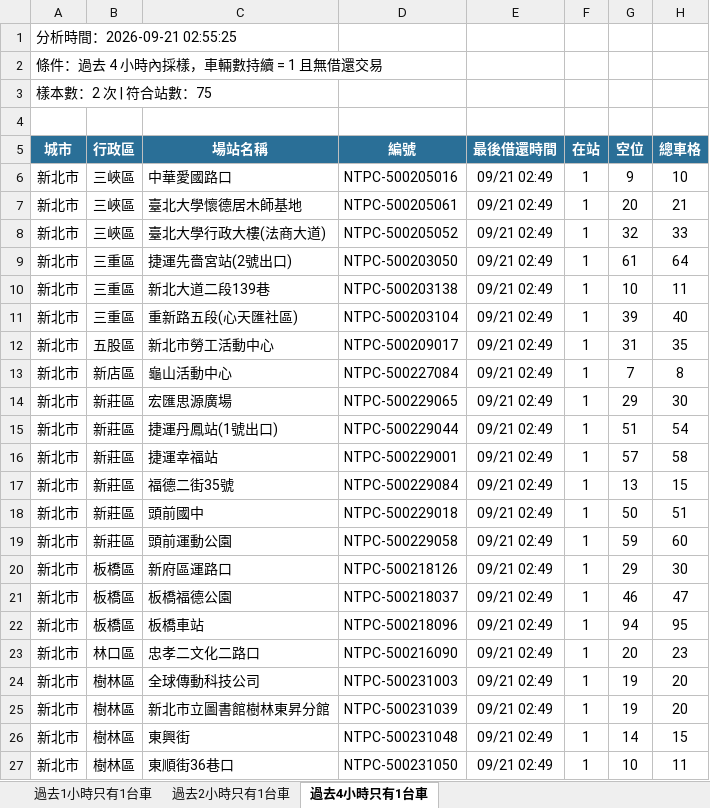
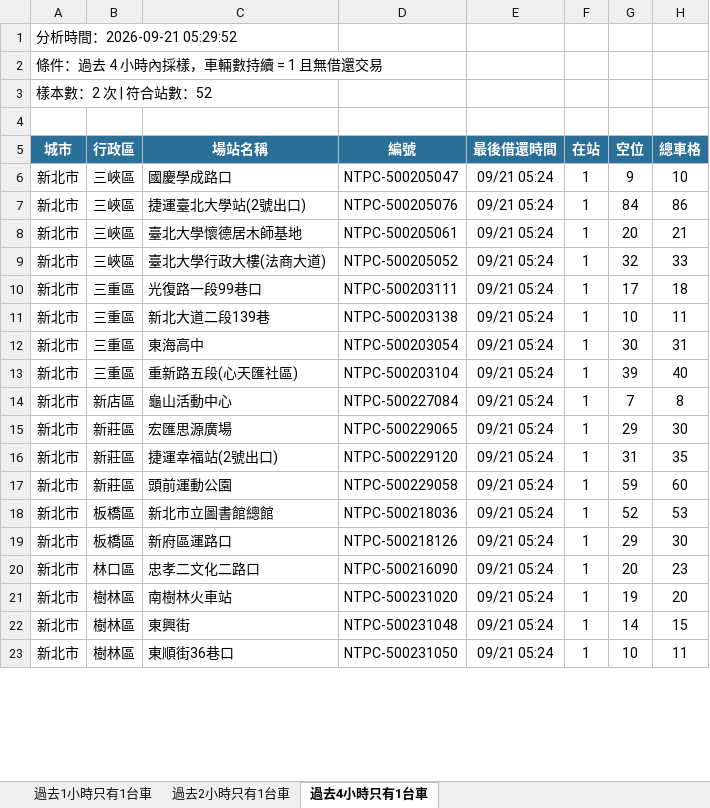
Before and after one commit to hippop3c/fixedbike, an Excel workbook: stale.xlsx, sheet 過去4小時只有1台車, drawn as a sheet; only a part is shown; values as stored, in another font and other column widths than the file's, no borders; removed rows and columns are numbered as before the commit, all else as after; the diff covers the shown part only; the diff names each change by its address in the sheet, - before the commit and + after, or states it on an @@ line.

```diff
--- a/stale.xlsx (sheet 過去4小時只有1台車)
+++ b/stale.xlsx (sheet 過去4小時只有1台車)
-A1 (城市): 分析時間：2026-09-21 02:55:25
+A1 (城市): 分析時間：2026-09-21 05:29:52
-A3 (城市): 樣本數：2 次 | 符合站數：75
+A3 (城市): 樣本數：2 次 | 符合站數：52
-C6 (場站名稱): 中華愛國路口
+C6 (場站名稱): 國慶學成路口
-D6 (編號): NTPC-500205016
+D6 (編號): NTPC-500205047
-E6 (最後借還時間): 09/21 02:49
+E6 (最後借還時間): 09/21 05:24
+row 7: 新北市 | 三峽區 | 捷運臺北大學站(2號出口) | NTPC-500205076 | 09/21 05:24 | 1 | 84 | 86
-E8:E11 (最後借還時間): 09/21 02:49
+E8:E11 (最後借還時間): 09/21 05:24
-C10 (場站名稱): 捷運先嗇宮站(2號出口)
+C10 (場站名稱): 光復路一段99巷口
-D10 (編號): NTPC-500203050
+D10 (編號): NTPC-500203111
-G10 (空位): 61
+G10 (空位): 17
-H10 (總車格): 64
+H10 (總車格): 18
+row 12: 新北市 | 三重區 | 東海高中 | NTPC-500203054 | 09/21 05:24 | 1 | 30 | 31
-E13 (最後借還時間): 09/21 02:49
+E13 (最後借還時間): 09/21 05:24
-row 12: 新北市 | 五股區 | 新北市勞工活動中心 | NTPC-500209017 | 09/21 02:49 | 1 | 31 | 35
-E14:E16 (最後借還時間): 09/21 02:49
+E14:E16 (最後借還時間): 09/21 05:24
-C16 (場站名稱): 捷運丹鳳站(1號出口)
+C16 (場站名稱): 捷運幸福站(2號出口)
-D16 (編號): NTPC-500229044
+D16 (編號): NTPC-500229120
-G16 (空位): 51
+G16 (空位): 31
-H16 (總車格): 54
+H16 (總車格): 35
-row 16: 新北市 | 新莊區 | 捷運幸福站 | NTPC-500229001 | 09/21 02:49 | 1 | 57 | 58
-row 17: 新北市 | 新莊區 | 福德二街35號 | NTPC-500229084 | 09/21 02:49 | 1 | 13 | 15
-row 18: 新北市 | 新莊區 | 頭前國中 | NTPC-500229018 | 09/21 02:49 | 1 | 50 | 51
-E17 (最後借還時間): 09/21 02:49
+E17 (最後借還時間): 09/21 05:24
+row 18: 新北市 | 板橋區 | 新北市立圖書館總館 | NTPC-500218036 | 09/21 05:24 | 1 | 52 | 53
-E19 (最後借還時間): 09/21 02:49
+E19 (最後借還時間): 09/21 05:24
-row 21: 新北市 | 板橋區 | 板橋福德公園 | NTPC-500218037 | 09/21 02:49 | 1 | 46 | 47
-row 22: 新北市 | 板橋區 | 板橋車站 | NTPC-500218096 | 09/21 02:49 | 1 | 94 | 95
-E20:E21 (最後借還時間): 09/21 02:49
+E20:E21 (最後借還時間): 09/21 05:24
-C21 (場站名稱): 全球傳動科技公司
+C21 (場站名稱): 南樹林火車站
-D21 (編號): NTPC-500231003
+D21 (編號): NTPC-500231020
-row 25: 新北市 | 樹林區 | 新北市立圖書館樹林東昇分館 | NTPC-500231039 | 09/21 02:49 | 1 | 19 | 20
-E22:E23 (最後借還時間): 09/21 02:49
+E22:E23 (最後借還時間): 09/21 05:24
```
Also changed, not shown: 8 added rows, 27 removed rows and 61 edited cells elsewhere in this sheet, sheet 過去1小時只有1台車, sheet 過去2小時只有1台車, 3 other files.
